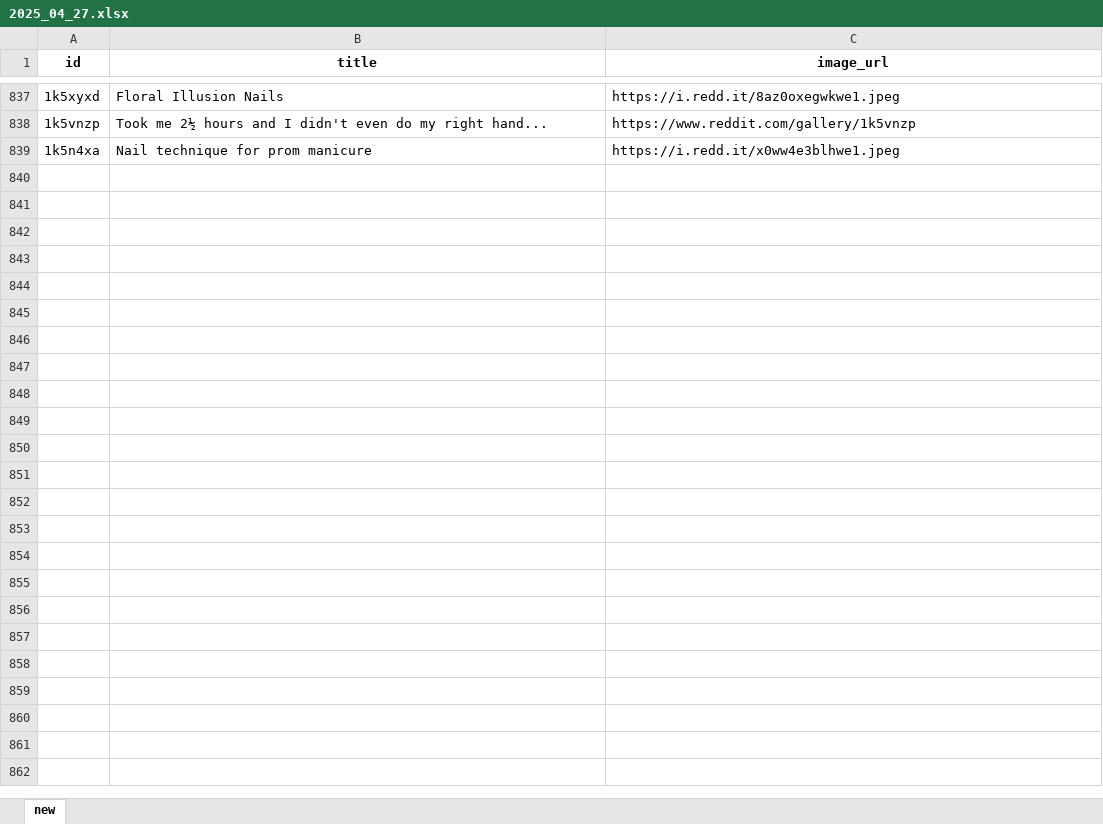
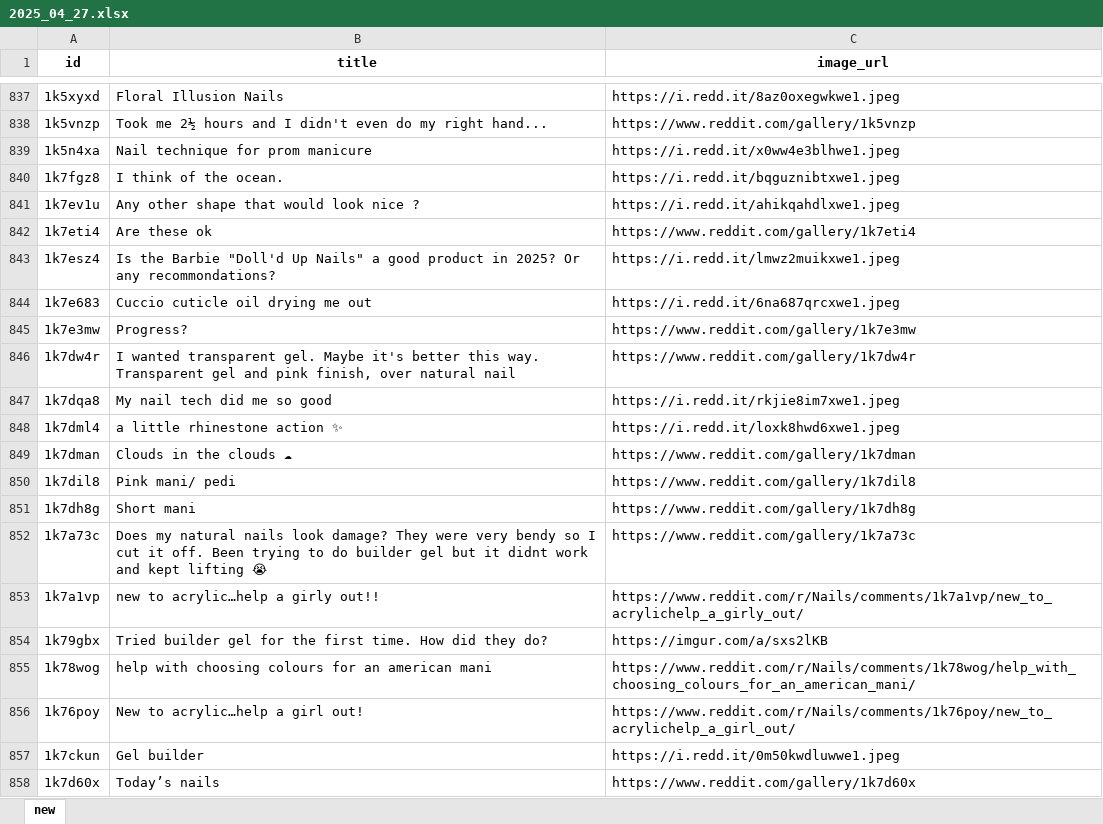
Before and after one commit to clara8043/nail-art-trends, an Excel workbook: data/collected_data/2025_04_27.xlsx, sheet new, drawn as a sheet; only a part is shown, gaps mark what is left out; values as stored, in another font and other column widths than the file's, no borders; the diff covers the shown part only; the diff names each change by its address in the sheet, - before the commit and + after, or states it on an @@ line.

Commit message:
Get daily reddit data: Fri Apr 25 08:12:19 UTC 2025

```diff
--- a/data/collected_data/2025_04_27.xlsx (sheet new)
+++ b/data/collected_data/2025_04_27.xlsx (sheet new)
+row 840: 1k7fgz8 | I think of the ocean. | https://i.redd.it/bqguznibtxwe1.jpeg
+row 841: 1k7ev1u | Any other shape that would look nice ? | https://i.redd.it/ahikqahdlxwe1.jpeg
+row 842: 1k7eti4 | Are these ok | https://www.reddit.com/gallery/1k7eti4
+row 843: 1k7esz4 | Is the Barbie "Doll'd Up Nails" a good product in 2025? Or any recommondations? | https://i.redd.it/lmwz2muikxwe1.jpeg
+row 844: 1k7e683 | Cuccio cuticle oil drying me out | https://i.redd.it/6na687qrcxwe1.jpeg
+row 845: 1k7e3mw | Progress? | https://www.reddit.com/gallery/1k7e3mw
+row 846: 1k7dw4r | I wanted transparent gel. Maybe it's better this way. Transparent gel and pink finish, over natural nail | https://www.reddit.com/gallery/1k7dw4r
+row 847: 1k7dqa8 | My nail tech did me so good | https://i.redd.it/rkjie8im7xwe1.jpeg
+row 848: 1k7dml4 | a little rhinestone action ✨ | https://i.redd.it/loxk8hwd6xwe1.jpeg
+row 849: 1k7dman | Clouds in the clouds ☁ | https://www.reddit.com/gallery/1k7dman
+row 850: 1k7dil8 | Pink mani/ pedi | https://www.reddit.com/gallery/1k7dil8
+row 851: 1k7dh8g | Short mani | https://www.reddit.com/gallery/1k7dh8g
+row 852: 1k7a73c | Does my natural nails look damage? They were very bendy so I cut it off. Been trying to do builder gel but it didnt work and kept lifting 😭 | https://www.reddit.com/gallery/1k7a73c
+row 853: 1k7a1vp | new to acrylic…help a girly out!! | https://www.reddit.com/r/Nails/comments/1k7a1vp/new_to_acrylichelp_a_girly_out/
+row 854: 1k79gbx | Tried builder gel for the first time. How did they do? | https://imgur.com/a/sxs2lKB
+row 855: 1k78wog | help with choosing colours for an american mani | https://www.reddit.com/r/Nails/comments/1k78wog/help_with_choosing_colours_for_an_american_mani/
+row 856: 1k76poy | New to acrylic…help a girl out! | https://www.reddit.com/r/Nails/comments/1k76poy/new_to_acrylichelp_a_girl_out/
+row 857: 1k7ckun | Gel builder | https://i.redd.it/0m50kwdluwwe1.jpeg
+row 858: 1k7d60x | Today’s nails | https://www.reddit.com/gallery/1k7d60x
```
Also changed, not shown: 163 added rows elsewhere in this sheet.
